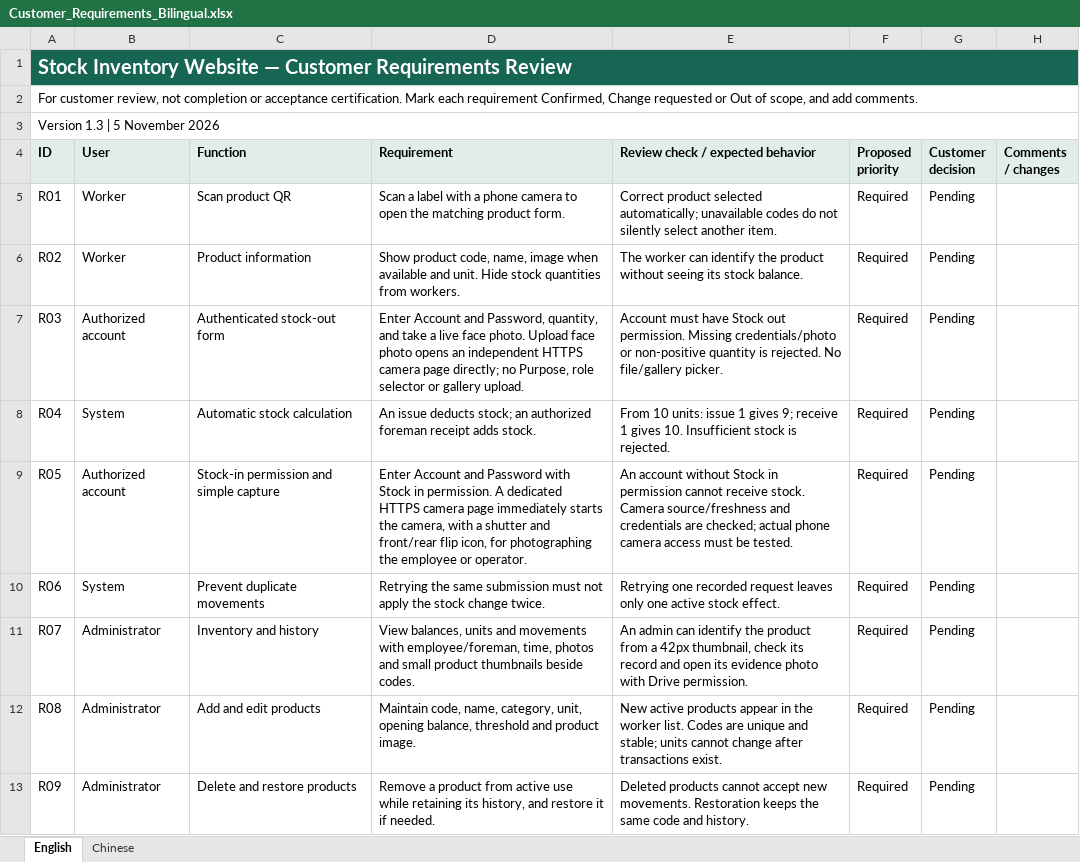
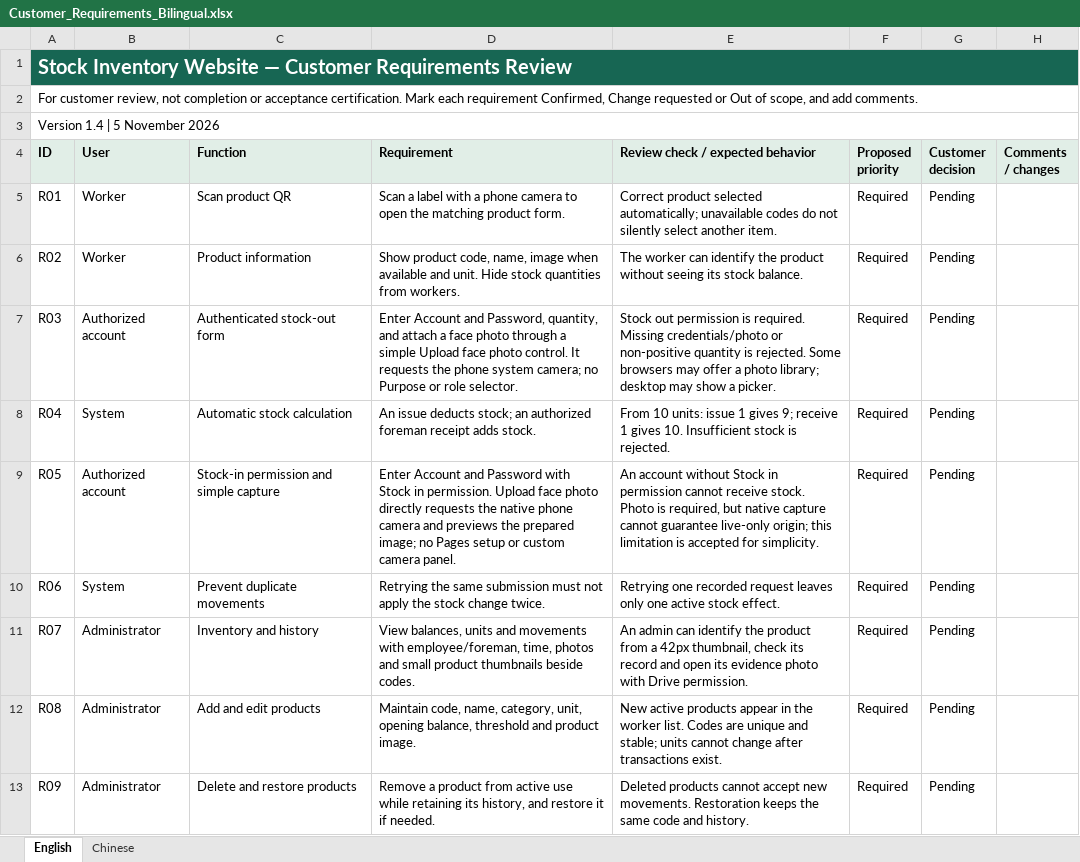
Before and after one commit to ene4583-oss/Qr-Code, an Excel workbook: docs/customer-requirements/Customer_Requirements_Bilingual.xlsx, sheet English, drawn as a sheet; only a part is shown; values as stored, in another font and other column widths than the file's, no borders; the diff names each change by its address in the sheet, - before the commit and + after, or states it on an @@ line.

Commit message:
Restore simple native phone photo capture without Pages setup

```diff
--- a/docs/customer-requirements/Customer_Requirements_Bilingual.xlsx (sheet English)
+++ b/docs/customer-requirements/Customer_Requirements_Bilingual.xlsx (sheet English)
-A3 (ID): Version 1.3 | 5 November 2026
+A3 (ID): Version 1.4 | 5 November 2026
-D7 (Requirement): …quantity, and take a live face photo. Upload face photo opens an independent HTTPS camera page directly; no Purpose, role selector or gallery upload.
+D7 (Requirement): …quantity, and attach a face photo through a simple Upload face photo control. It requests the phone system camera; no Purpose or role selector.
-E7 (Review check / expected behavior): Account must have Stock out permission. Missing credentials/photo or non-positive quantity is rejected. No file/gallery picker.
+E7 (Review check / expected behavior): Stock out permission is required. Missing credentials/photo or non-positive quantity is rejected. Some browsers may offer a photo library; desktop may show a picker.
-D9 (Requirement): …in permission. A dedicated HTTPS camera page immediately starts the camera, with a shutter and front/rear flip icon, for photographing the employee or operator.
+D9 (Requirement): …in permission. Upload face photo directly requests the native phone camera and previews the prepared image; no Pages setup or custom camera panel.
-E9 (Review check / expected behavior): …receive stock. Camera source/freshness and credentials are checked; actual phone camera access must be tested.
+E9 (Review check / expected behavior): …receive stock. Photo is required, but native capture cannot guarantee live-only origin; this limitation is accepted for simplicity.
```
Also changed, not shown: sheet Chinese, 13 other files.
